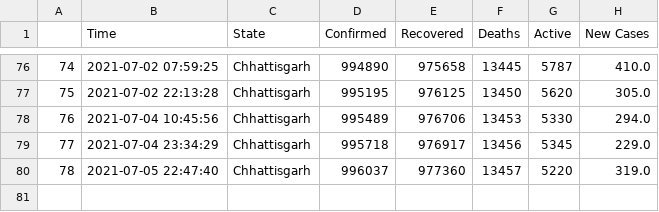
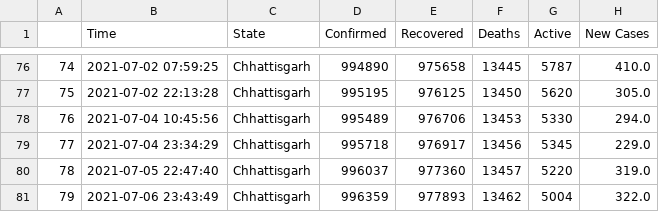
Before and after one commit to dakkshesh07/covid19_data-india-DERP, a CSV file: Chhattisgarh/data-Chhattisgarh.csv, drawn as a sheet; only a part is shown, gaps mark what is left out; the diff names each change by its address in the sheet, - before the commit and + after, or states it on an @@ line.

Commit message:
Chhattisgarh: upload updated datasets, fetched on 2021-07-06 23:43:49

```diff
--- a/Chhattisgarh/data-Chhattisgarh.csv
+++ b/Chhattisgarh/data-Chhattisgarh.csv
+row 81: 79 | 2021-07-06 23:43:49 | Chhattisgarh | 996359 | 977893 | 13462 | 5004 | 322.0
```
